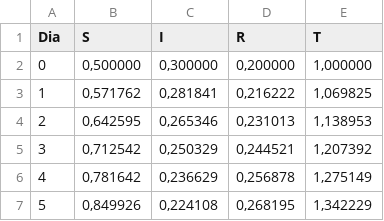
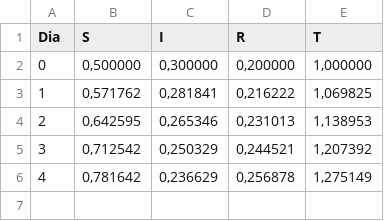
Before and after one commit to ricardomm7/sir-analysis-pi2023, a CSV file: out/production/PI1/ex_Caso_2.csv, drawn as a sheet.

```diff
--- a/out/production/PI1/ex_Caso_2.csv
+++ b/out/production/PI1/ex_Caso_2.csv
@@ -6,2 +6 @@ Dia;S;I;R;T
 4;0,781642;0,236629;0,256878;1,275149
-5;0,849926;0,224108;0,268195;1,342229
```
Also changed, not shown: out/production/PI1/ex_Caso_1.csv, 24 other files.
